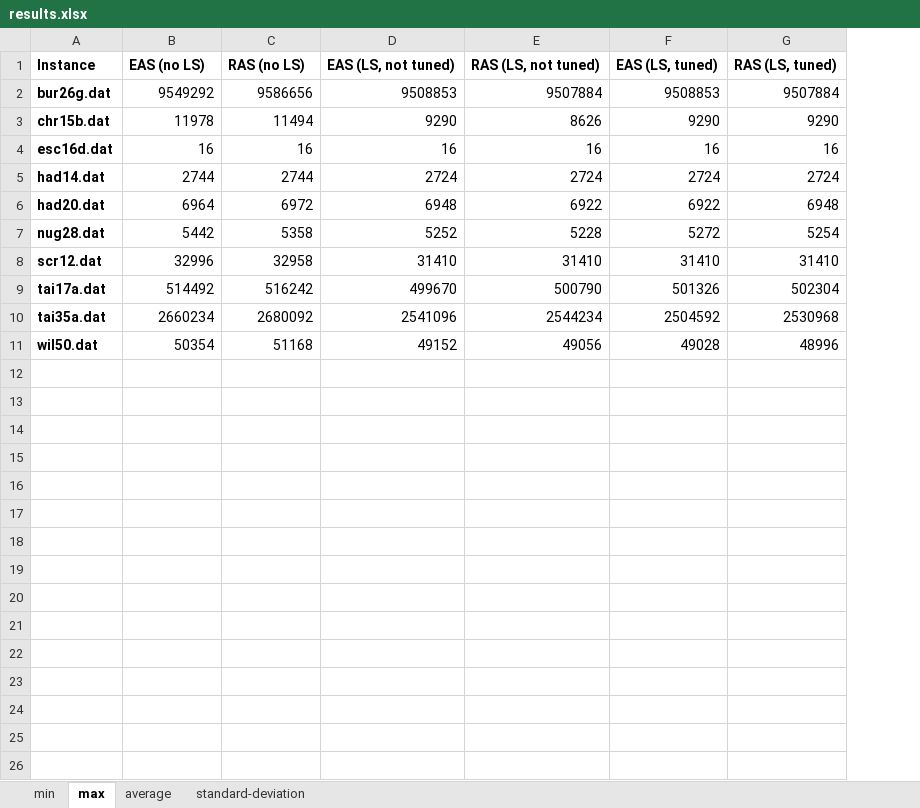
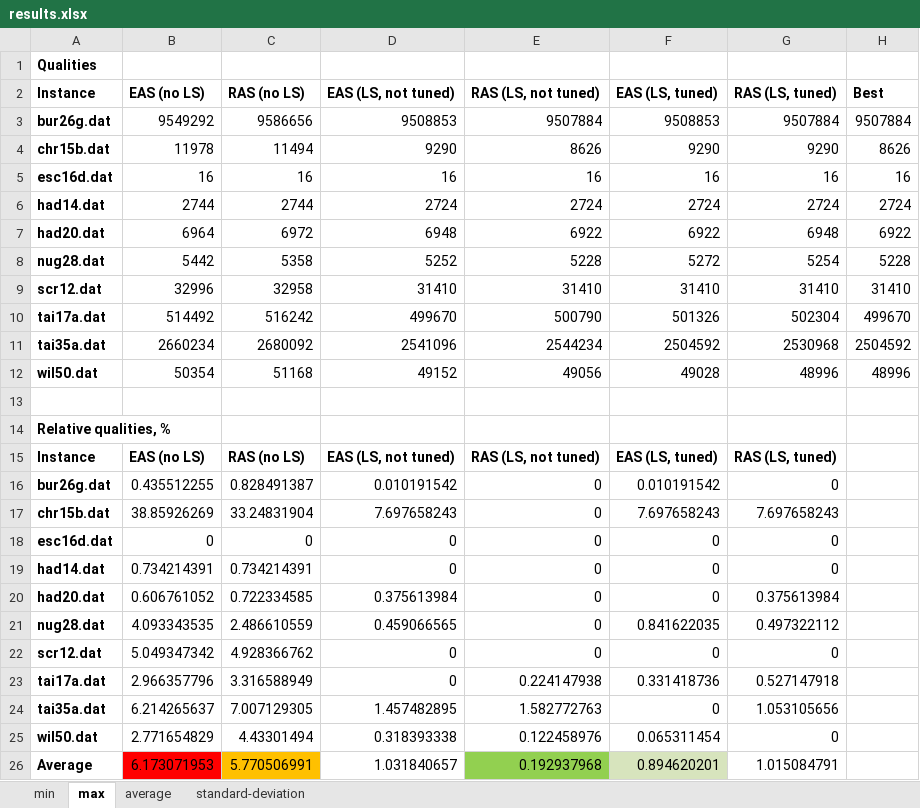
Before and after one commit to ElderMayday/QAP, an Excel workbook: docs/results-experiments/results.xlsx, sheet max, drawn as a sheet; values as stored, in another font and other column widths than the file's, no borders; addresses are those after the commit; the diff names each change by its address in the sheet, - before the commit and + after, or states it on an @@ line.

```diff
--- a/docs/results-experiments/results.xlsx (sheet max)
+++ b/docs/results-experiments/results.xlsx (sheet max)
+column H (Best), rows 3-12: 9507884 | 8626 | 16 | 2724 | 6922 | 5228 | 31410 | 499670 | 2504592 | 48996
+row 1: Qualities
+row 13: (empty)
+row 14: Relative qualities, %
+row 15: Instance | EAS (no LS) | RAS (no LS) | EAS (LS, not tuned) | RAS (LS, not tuned) | EAS (LS, tuned) | RAS (LS, tuned)
+row 16: bur26g.dat | 0.435512255 | 0.828491387 | 0.010191542 | 0 | 0.010191542 | 0
+row 17: chr15b.dat | 38.85926269 | 33.24831904 | 7.697658243 | 0 | 7.697658243 | 7.697658243
+row 18: esc16d.dat | 0 | 0 | 0 | 0 | 0 | 0
+row 19: had14.dat | 0.734214391 | 0.734214391 | 0 | 0 | 0 | 0
+row 20: had20.dat | 0.606761052 | 0.722334585 | 0.375613984 | 0 | 0 | 0.375613984
+row 21: nug28.dat | 4.093343535 | 2.486610559 | 0.459066565 | 0 | 0.841622035 | 0.497322112
+row 22: scr12.dat | 5.049347342 | 4.928366762 | 0 | 0 | 0 | 0
+row 23: tai17a.dat | 2.966357796 | 3.316588949 | 0 | 0.224147938 | 0.331418736 | 0.527147918
+row 24: tai35a.dat | 6.214265637 | 7.007129305 | 1.457482895 | 1.582772763 | 0 | 1.053105656
+row 25: wil50.dat | 2.771654829 | 4.43301494 | 0.318393338 | 0.122458976 | 0.065311454 | 0
+row 26: Average | 6.173071953 | 5.770506991 | 1.031840657 | 0.192937968 | 0.894620201 | 1.015084791
```
Also changed, not shown: sheet standard-deviation, sheet average, sheet min, 14 other files.
